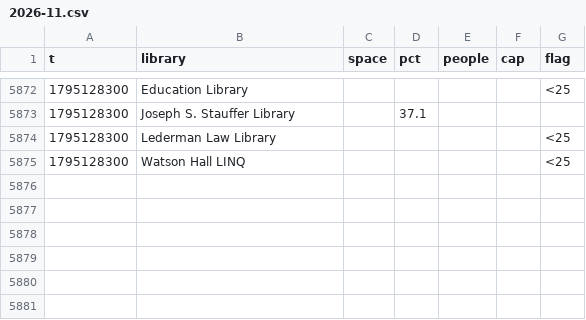
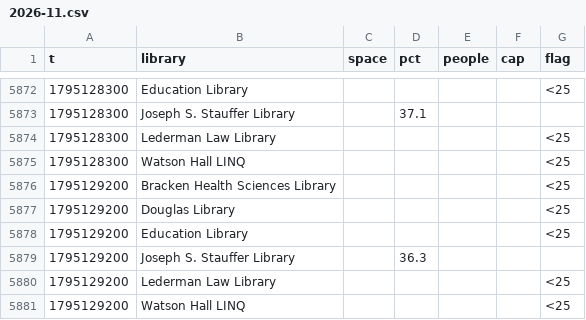
Before and after one commit to eitanzur/library-tracker, a CSV file: queens/2026-11.csv, drawn as a sheet; only a part is shown, gaps mark what is left out.

```diff
--- a/queens/2026-11.csv
+++ b/queens/2026-11.csv
@@ -5875 +5875,7 @@ t,library,space,pct,people,cap,flag
 1795128300,Watson Hall LINQ,,,,,<25
+1795129200,Bracken Health Sciences Library,,,,,<25
+1795129200,Douglas Library,,,,,<25
+1795129200,Education Library,,,,,<25
+1795129200,Joseph S. Stauffer Library,,36.3,,,
+1795129200,Lederman Law Library,,,,,<25
+1795129200,Watson Hall LINQ,,,,,<25
```
Also changed, not shown: guelph/2026-11.csv, ottawa/2026-11.csv, 2 other files.
